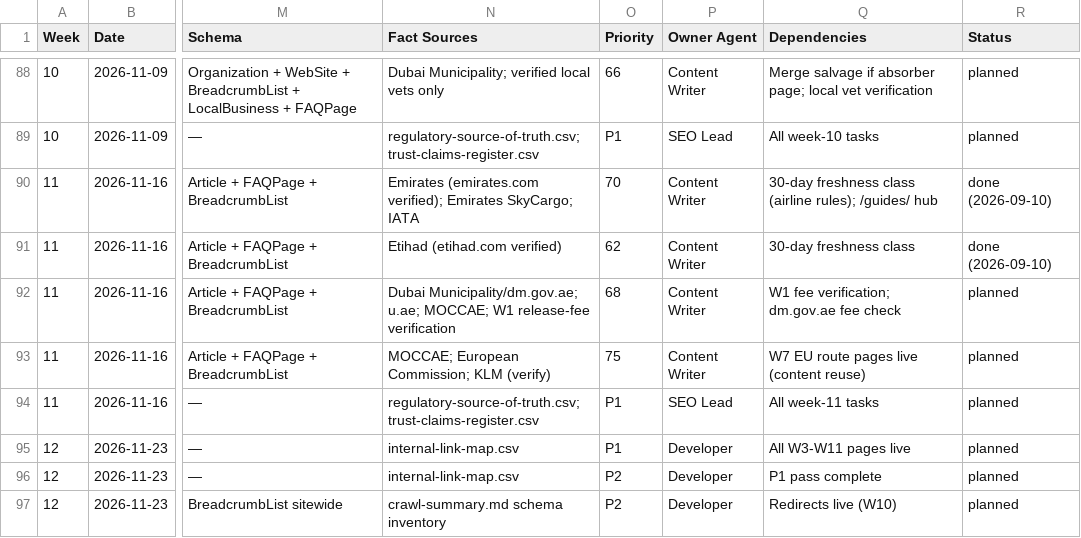
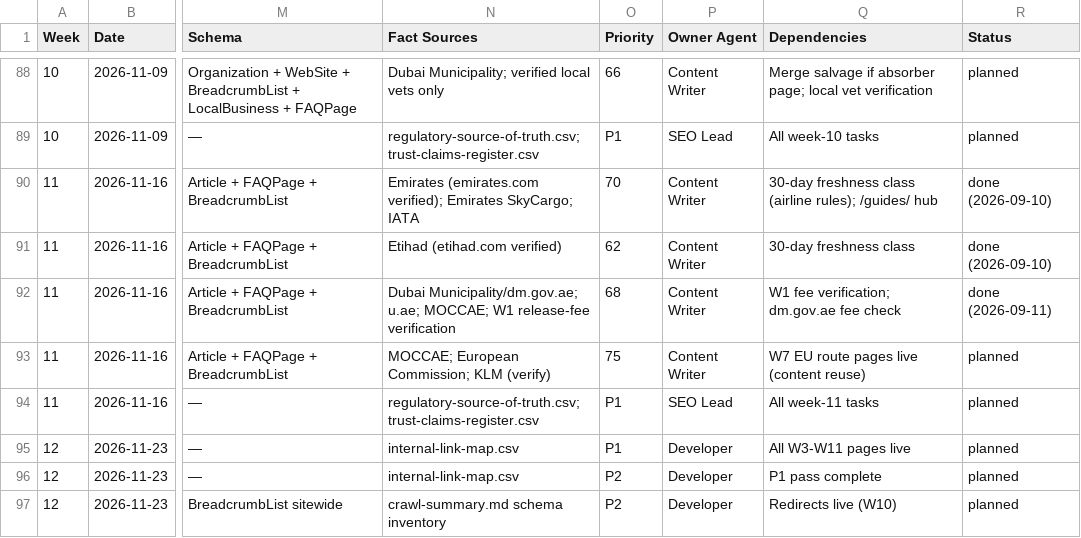
Before and after one commit to numini-co/PetClear, a CSV file: SEO-MASTER/content-calendar.csv, drawn as a sheet; only a part is shown, gaps mark what is left out; the diff names each change by its address in the sheet, - before the commit and + after, or states it on an @@ line.

```diff
--- a/SEO-MASTER/content-calendar.csv
+++ b/SEO-MASTER/content-calendar.csv
-R92 (Status): planned
+R92 (Status): done (2026-09-11)
```
Also changed, not shown: SEO-MASTER/change-log.csv, SEO-MASTER/image-map.csv, 16 other files.
